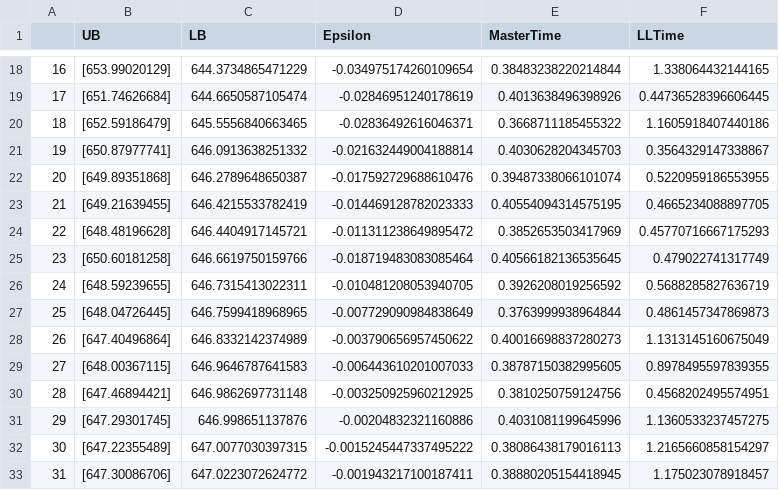
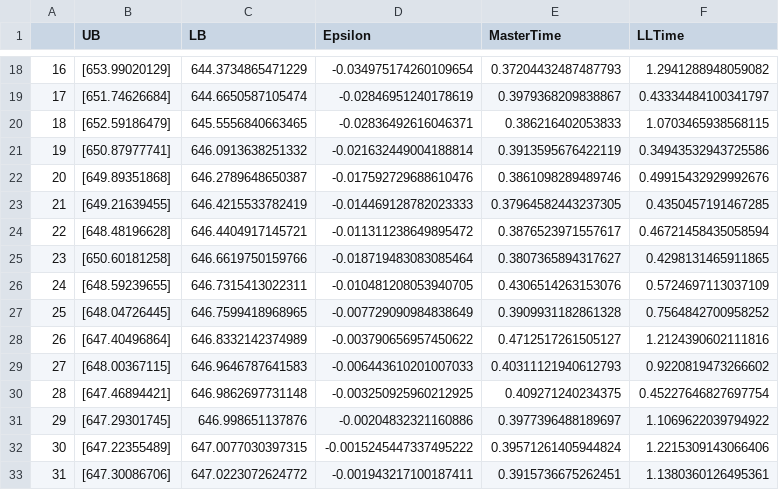
Before and after one commit to aoustry/Bilevel-programs-with-QP-as-LL, a CSV file: output/Application1/notPSD_random7/cutting_plane.csv, drawn as a sheet; only a part is shown, gaps mark what is left out; the diff covers the shown part only.

```diff
--- a/output/Application1/notPSD_random7/cutting_plane.csv
+++ b/output/Application1/notPSD_random7/cutting_plane.csv
@@ -18,16 +18,16 @@
-16,[653.99020129],644.3734865471229,-0.034975174260109654,0.38483238220214844,1.338064432144165
-17,[651.74626684],644.6650587105474,-0.02846951240178619,0.4013638496398926,0.44736528396606445
-18,[652.59186479],645.5556840663465,-0.02836492616046371,0.3668711185455322,1.1605918407440186
-19,[650.87977741],646.0913638251332,-0.021632449004188814,0.4030628204345703,0.3564329147338867
-20,[649.89351868],646.2789648650387,-0.017592729688610476,0.39487338066101074,0.5220959186553955
-21,[649.21639455],646.4215533782419,-0.014469128782023333,0.40554094314575195,0.4665234088897705
-22,[648.48196628],646.4404917145721,-0.011311238649895472,0.3852653503417969,0.45770716667175293
-23,[650.60181258],646.6619750159766,-0.018719483083085464,0.40566182136535645,0.479022741317749
-24,[648.59239655],646.7315413022311,-0.010481208053940705,0.3926208019256592,0.5688285827636719
-25,[648.04726445],646.7599418968965,-0.007729090984838649,0.3763999938964844,0.4861457347869873
-26,[647.40496864],646.8332142374989,-0.003790656957450622,0.40016698837280273,1.1313145160675049
-27,[648.00367115],646.9646787641583,-0.006443610201007033,0.38787150382995605,0.8978495597839355
-28,[647.46894421],646.9862697731148,-0.003250925960212925,0.3810250759124756,0.4568202495574951
-29,[647.29301745],646.998651137876,-0.00204832321160886,0.4031081199645996,1.1360533237457275
-30,[647.22355489],647.0077030397315,-0.0015245447337495222,0.38086438179016113,1.2165660858154297
-31,[647.30086706],647.0223072624772,-0.001943217100187411,0.38880205154418945,1.175023078918457
+16,[653.99020129],644.3734865471229,-0.034975174260109654,0.37204432487487793,1.2941288948059082
+17,[651.74626684],644.6650587105474,-0.02846951240178619,0.3979368209838867,0.43334484100341797
+18,[652.59186479],645.5556840663465,-0.02836492616046371,0.386216402053833,1.0703465938568115
+19,[650.87977741],646.0913638251332,-0.021632449004188814,0.3913595676422119,0.34943532943725586
+20,[649.89351868],646.2789648650387,-0.017592729688610476,0.3861098289489746,0.49915432929992676
+21,[649.21639455],646.4215533782419,-0.014469128782023333,0.37964582443237305,0.4350457191467285
+22,[648.48196628],646.4404917145721,-0.011311238649895472,0.3876523971557617,0.46721458435058594
+23,[650.60181258],646.6619750159766,-0.018719483083085464,0.3807365894317627,0.4298131465911865
+24,[648.59239655],646.7315413022311,-0.010481208053940705,0.4306514263153076,0.5724697113037109
+25,[648.04726445],646.7599418968965,-0.007729090984838649,0.3909931182861328,0.7564842700958252
+26,[647.40496864],646.8332142374989,-0.003790656957450622,0.4712517261505127,1.2124390602111816
+27,[648.00367115],646.9646787641583,-0.006443610201007033,0.40311121940612793,0.9220819473266602
+28,[647.46894421],646.9862697731148,-0.003250925960212925,0.409271240234375,0.45227646827697754
+29,[647.29301745],646.998651137876,-0.00204832321160886,0.3977396488189697,1.1069622039794922
+30,[647.22355489],647.0077030397315,-0.0015245447337495222,0.39571261405944824,1.2215309143066406
+31,[647.30086706],647.0223072624772,-0.001943217100187411,0.3915736675262451,1.1380360126495361
```
Also changed, not shown: 90 edited cells elsewhere in this file, output/Application1/PSD_random8/cutting_plane.csv, output/Application1/notPSD_random8/cutting_plane.csv, 51 other files.
